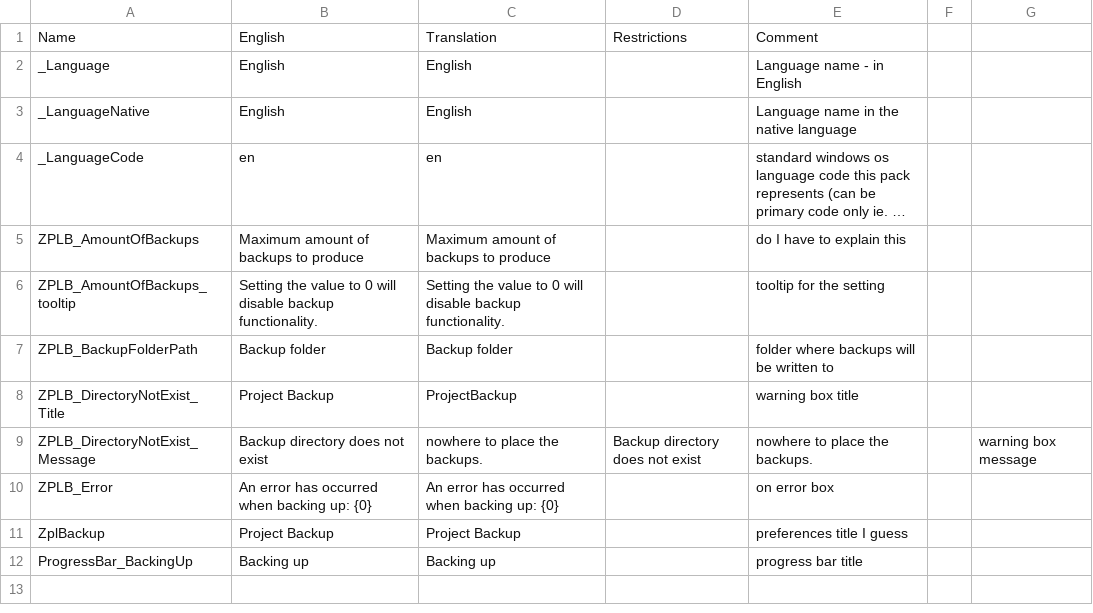
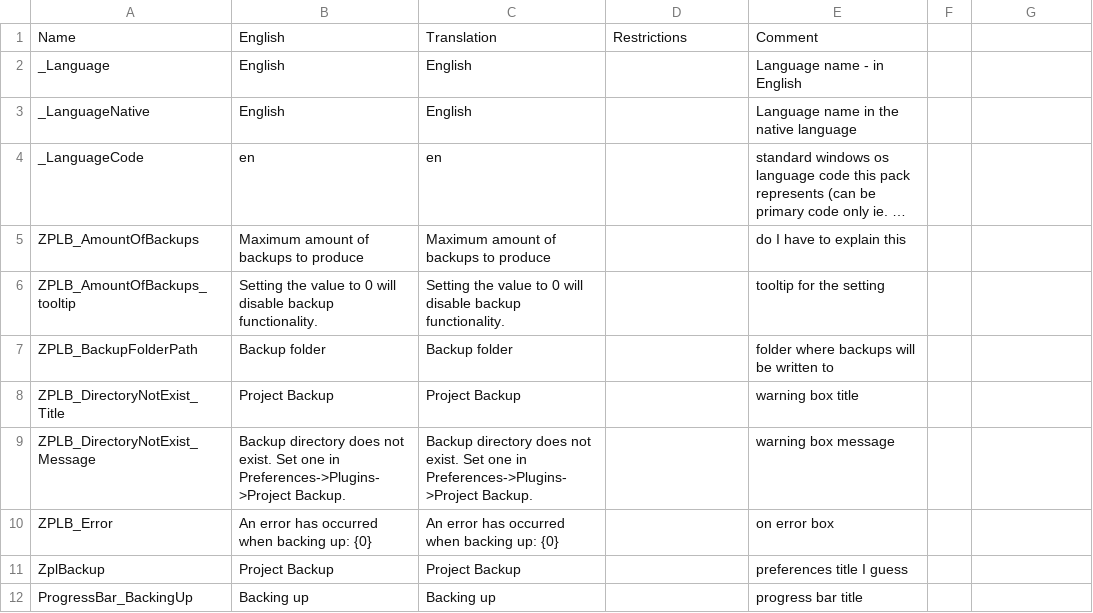
Before and after one commit to ZeusPlugins/ZplBackupPlugin, a CSV file: ZplBackupPlugin/ZplBackupPluginStrings.csv, drawn as a sheet; long unchanged cells end in ….

Commit message:
whoops.

```diff
--- a/ZplBackupPlugin/ZplBackupPluginStrings.csv
+++ b/ZplBackupPlugin/ZplBackupPluginStrings.csv
@@ -7,4 +7,4 @@ ZPLB_AmountOfBackups_tooltip,Setting the value to 0 will disable backup function
 ZPLB_BackupFolderPath,Backup folder,Backup folder,,folder where backups will be written to
-ZPLB_DirectoryNotExist_Title,Project Backup,ProjectBackup,,warning box title
-ZPLB_DirectoryNotExist_Message,Backup directory does not exist, nowhere to place the backups.,Backup directory does not exist, nowhere to place the backups.,,warning box message
+ZPLB_DirectoryNotExist_Title,Project Backup,Project Backup,,warning box title
+ZPLB_DirectoryNotExist_Message,Backup directory does not exist. Set one in Preferences->Plugins->Project Backup.,Backup directory does not exist. Set one in Preferences->Plugins->Project Backup.,,warning box message
 ZPLB_Error,An error has occurred when backing up: {0},An error has occurred when backing up: {0},,on error box
```
